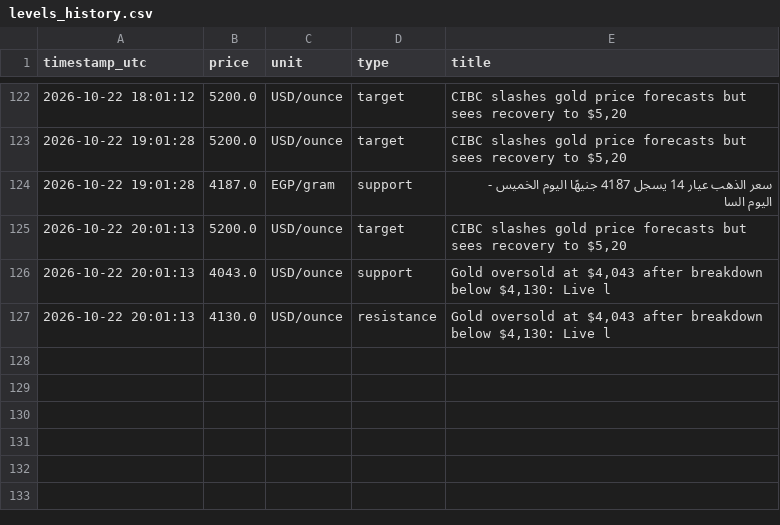
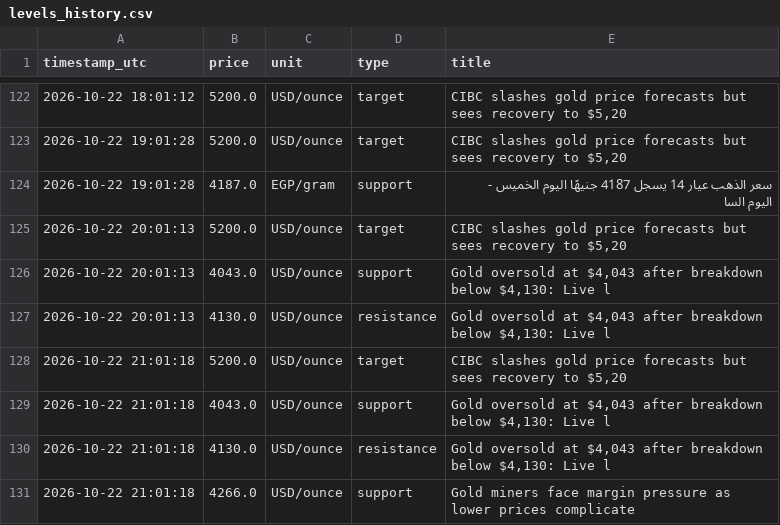
Before and after one commit to Moazahmed117823/gold_watcher, a CSV file: data/levels_history.csv, drawn as a sheet; only a part is shown, gaps mark what is left out.

```diff
--- a/data/levels_history.csv
+++ b/data/levels_history.csv
@@ -127 +127,5 @@ timestamp_utc,price,unit,type,title
 2026-10-22 20:01:13,4130.0,USD/ounce,resistance,"Gold oversold at $4,043 after breakdown below $4,130: Live l"
+2026-10-22 21:01:18,5200.0,USD/ounce,target,"CIBC slashes gold price forecasts but sees recovery to $5,20"
+2026-10-22 21:01:18,4043.0,USD/ounce,support,"Gold oversold at $4,043 after breakdown below $4,130: Live l"
+2026-10-22 21:01:18,4130.0,USD/ounce,resistance,"Gold oversold at $4,043 after breakdown below $4,130: Live l"
+2026-10-22 21:01:18,4266.0,USD/ounce,support,Gold miners face margin pressure as lower prices complicate
```
Also changed, not shown: data/gold_prices.csv, data/predictions.csv.
